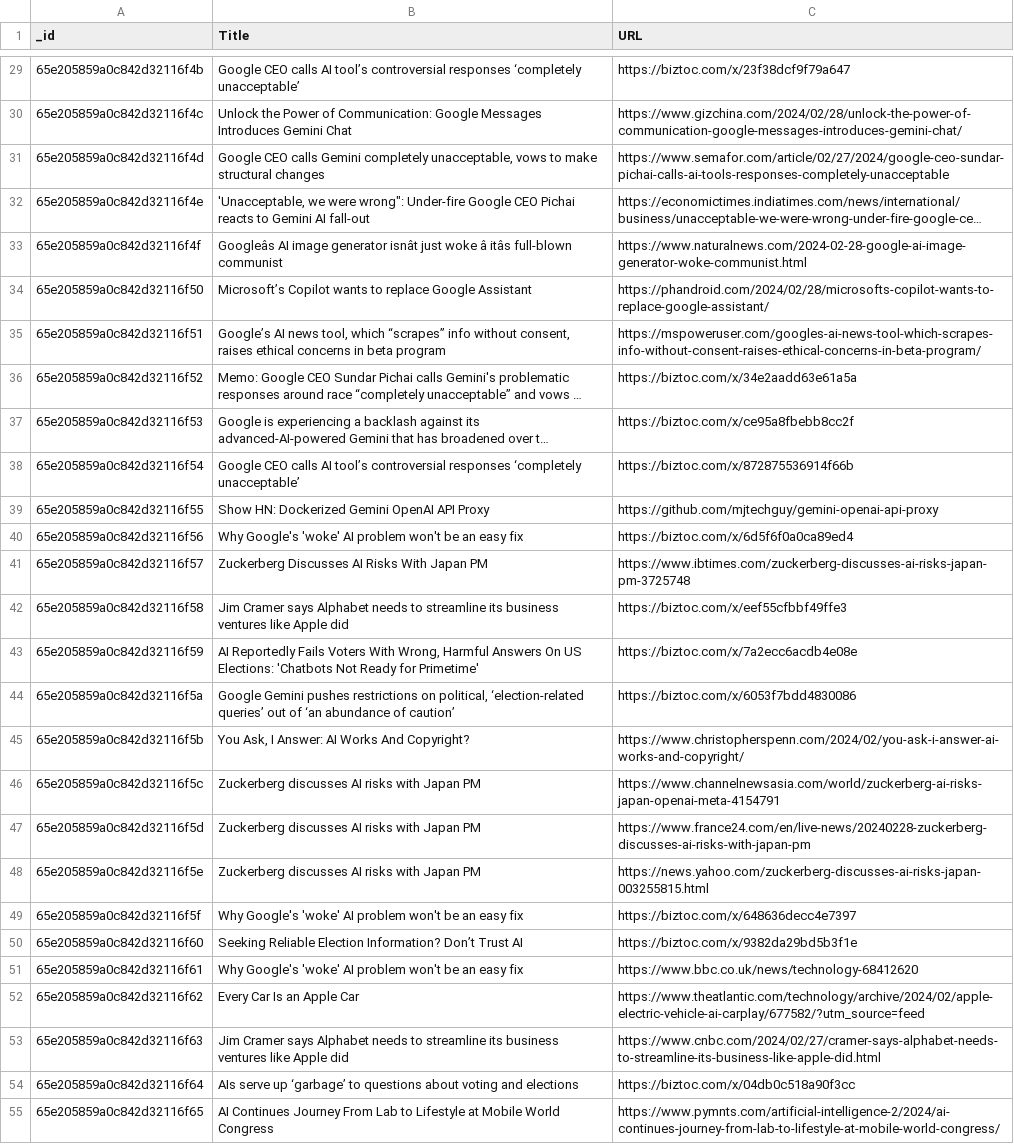
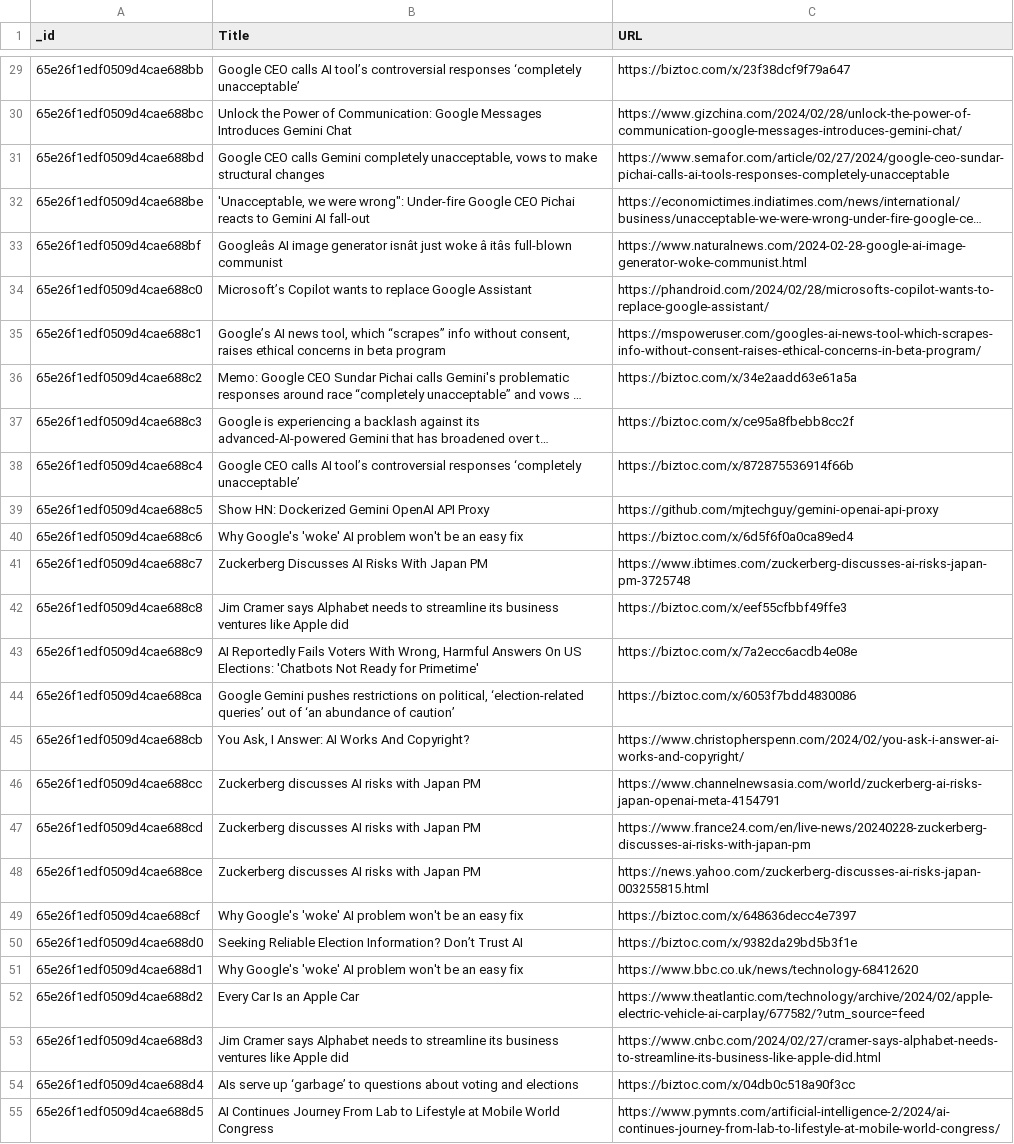
Before and after one commit to ankitmehani/Sentiment_Analysis_Google_Gemini, a CSV file: newsarticles_edit.csv, drawn as a sheet; only a part is shown, gaps mark what is left out; long unchanged cells end in …; the diff covers the shown part only; the diff names each change by its address in the sheet, - before the commit and + after, or states it on an @@ line.

```diff
--- a/newsarticles_edit.csv
+++ b/newsarticles_edit.csv
-A29 (_id): 65e205859a0c842d32116f4b
+A29 (_id): 65e26f1edf0509d4cae688bb
-A30 (_id): 65e205859a0c842d32116f4c
+A30 (_id): 65e26f1edf0509d4cae688bc
-A31 (_id): 65e205859a0c842d32116f4d
+A31 (_id): 65e26f1edf0509d4cae688bd
-A32 (_id): 65e205859a0c842d32116f4e
+A32 (_id): 65e26f1edf0509d4cae688be
-A33 (_id): 65e205859a0c842d32116f4f
+A33 (_id): 65e26f1edf0509d4cae688bf
-A34 (_id): 65e205859a0c842d32116f50
+A34 (_id): 65e26f1edf0509d4cae688c0
-A35 (_id): 65e205859a0c842d32116f51
+A35 (_id): 65e26f1edf0509d4cae688c1
-A36 (_id): 65e205859a0c842d32116f52
+A36 (_id): 65e26f1edf0509d4cae688c2
-A37 (_id): 65e205859a0c842d32116f53
+A37 (_id): 65e26f1edf0509d4cae688c3
-A38 (_id): 65e205859a0c842d32116f54
+A38 (_id): 65e26f1edf0509d4cae688c4
-A39 (_id): 65e205859a0c842d32116f55
+A39 (_id): 65e26f1edf0509d4cae688c5
-A40 (_id): 65e205859a0c842d32116f56
+A40 (_id): 65e26f1edf0509d4cae688c6
-A41 (_id): 65e205859a0c842d32116f57
+A41 (_id): 65e26f1edf0509d4cae688c7
-A42 (_id): 65e205859a0c842d32116f58
+A42 (_id): 65e26f1edf0509d4cae688c8
-A43 (_id): 65e205859a0c842d32116f59
+A43 (_id): 65e26f1edf0509d4cae688c9
-A44 (_id): 65e205859a0c842d32116f5a
+A44 (_id): 65e26f1edf0509d4cae688ca
-A45 (_id): 65e205859a0c842d32116f5b
+A45 (_id): 65e26f1edf0509d4cae688cb
-A46 (_id): 65e205859a0c842d32116f5c
+A46 (_id): 65e26f1edf0509d4cae688cc
-A47 (_id): 65e205859a0c842d32116f5d
+A47 (_id): 65e26f1edf0509d4cae688cd
-A48 (_id): 65e205859a0c842d32116f5e
+A48 (_id): 65e26f1edf0509d4cae688ce
-A49 (_id): 65e205859a0c842d32116f5f
+A49 (_id): 65e26f1edf0509d4cae688cf
-A50 (_id): 65e205859a0c842d32116f60
+A50 (_id): 65e26f1edf0509d4cae688d0
-A51 (_id): 65e205859a0c842d32116f61
+A51 (_id): 65e26f1edf0509d4cae688d1
-A52 (_id): 65e205859a0c842d32116f62
+A52 (_id): 65e26f1edf0509d4cae688d2
-A53 (_id): 65e205859a0c842d32116f63
+A53 (_id): 65e26f1edf0509d4cae688d3
-A54 (_id): 65e205859a0c842d32116f64
+A54 (_id): 65e26f1edf0509d4cae688d4
-A55 (_id): 65e205859a0c842d32116f65
+A55 (_id): 65e26f1edf0509d4cae688d5
```
Also changed, not shown: 73 edited cells elsewhere in this file, combined_data.csv, reddit_edit.csv, 4 other files.
